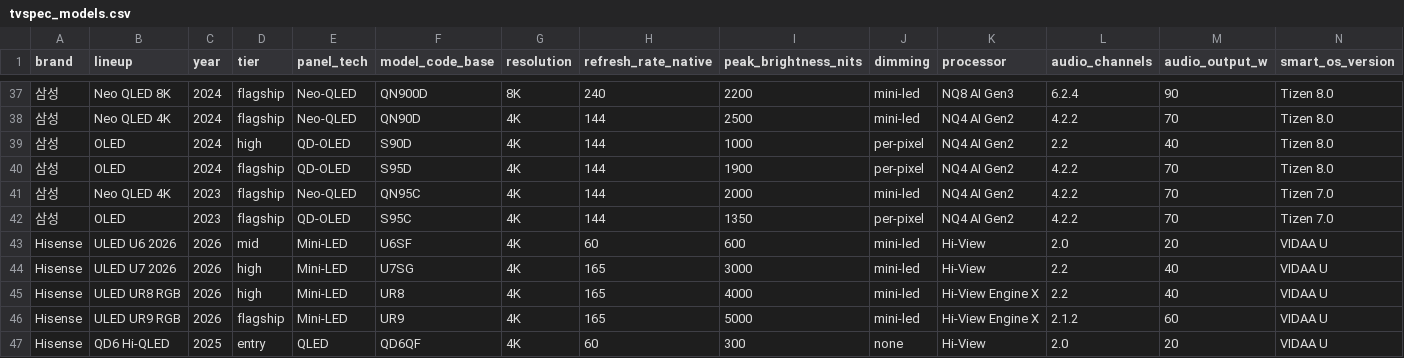
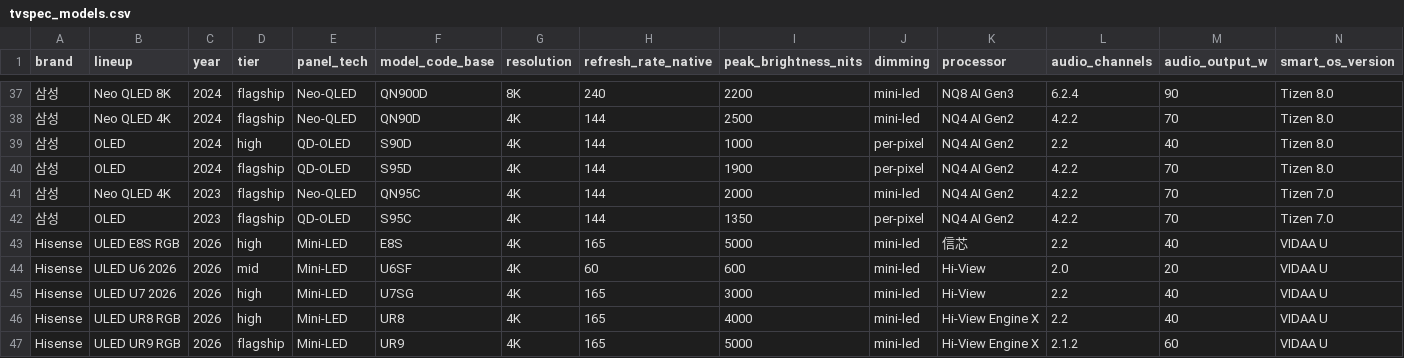
Before and after one commit to teleb98/TV_DB, a CSV file: data/exports/tvspec_models.csv, drawn as a sheet; only a part is shown, gaps mark what is left out; the shorter side is filled out with more unchanged rows; rows hold the shown columns only; the diff covers the shown part only; the diff names each change by its address in the sheet, - before the commit and + after, or states it on an @@ line.

```diff
--- a/data/exports/tvspec_models.csv
+++ b/data/exports/tvspec_models.csv
+row 43: Hisense | ULED E8S RGB | 2026 | high | Mini-LED | E8S | 4K | 165 | 5000 | mini-led | 信芯 | 2.2 | 40 | VIDAA U
```
Also changed, not shown: 5 added rows elsewhere in this file, data/exports/tvspec_variants.csv, 7 other files.
